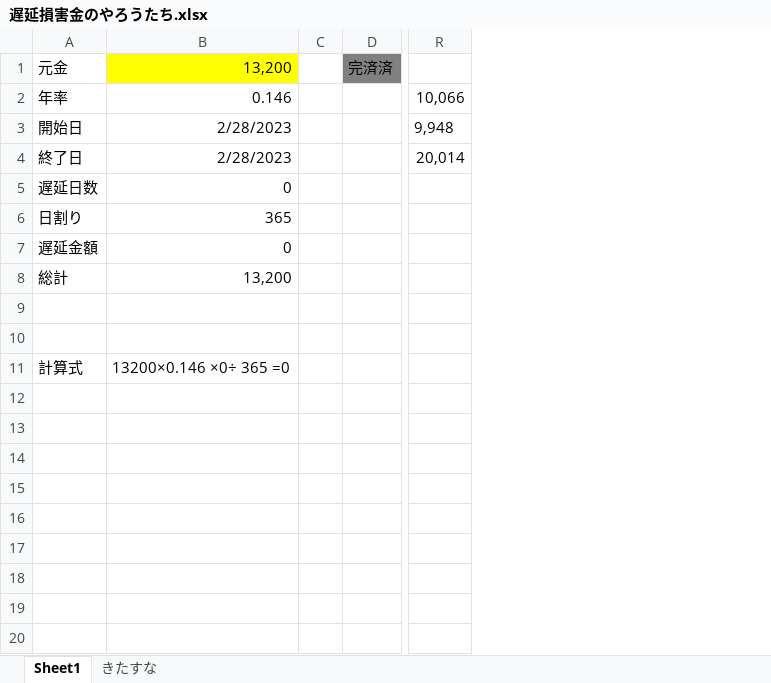
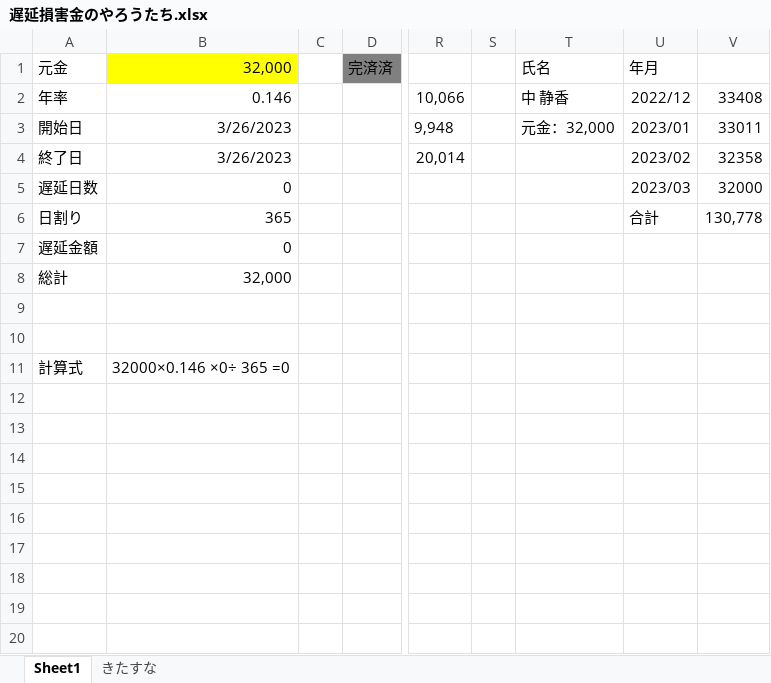
Before and after one commit to atsu0124shi/WorkFolder, an Excel workbook: 作業フォルダー/遅延損害金のやろうたち.xlsx, sheet Sheet1, drawn as a sheet; only a part is shown, gaps mark what is left out; values as stored, in another font and other column widths than the file's, no borders; the diff names each change by its address in the sheet, - before the commit and + after, or states it on an @@ line.

```diff
--- a/作業フォルダー/遅延損害金のやろうたち.xlsx (sheet Sheet1)
+++ b/作業フォルダー/遅延損害金のやろうたち.xlsx (sheet Sheet1)
+column S, empty
+column T, rows 1-3: 氏名 | 中 静香 | 元金：32,000
+column U, rows 1-6: 年月 | 2022/12 | 2023/01 | 2023/02 | 2023/03 | 合計
+column V, rows 2-6: 33408 | 33011 | 32358 | 32000 | 130,778
-B1: 13,200
+B1: 32,000
-B3:B4: 2/28/2023
+B3:B4: 3/26/2023
-B8: 13,200
+B8: 32,000
-B11: 13200×0.146 ×0÷ 365 =0
+B11: 32000×0.146 ×0÷ 365 =0
```
Also changed, not shown: AI ツール/AIツール管理簿.xlsx, ひょうたさん_資料/物販管理簿.xlsx, 20 other files.
